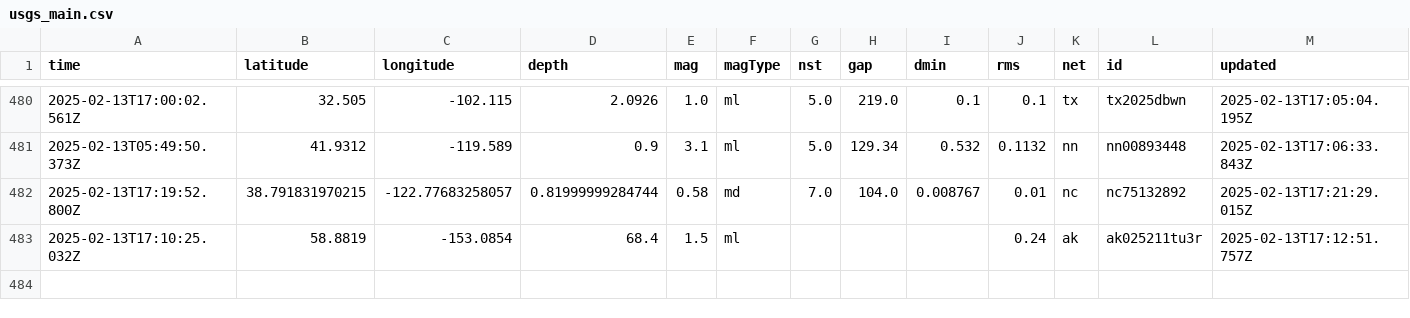
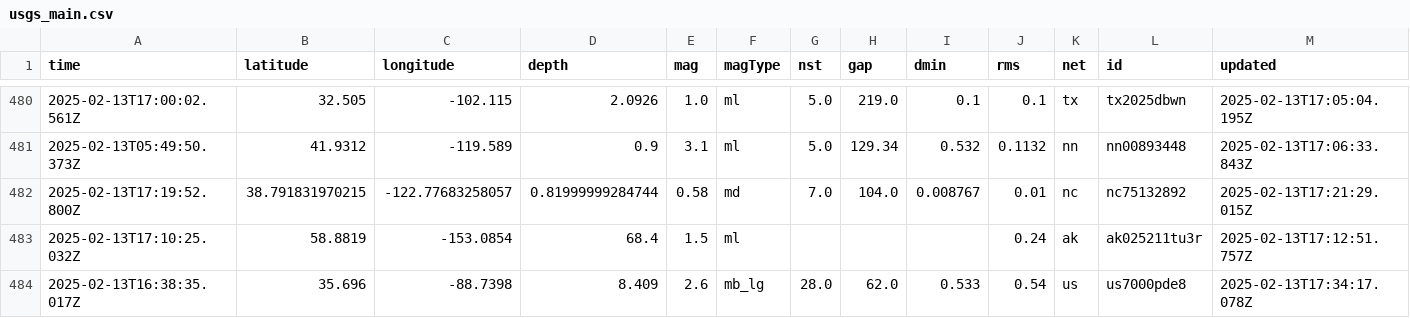
Before and after one commit to rafaelmatsuyama/FIAP-2025-ABDR-StreamProcessingPipelines, a CSV file: usgs_main.csv, drawn as a sheet; only a part is shown, gaps mark what is left out; rows hold the shown columns only; the diff names each change by its address in the sheet, - before the commit and + after, or states it on an @@ line.

```diff
--- a/usgs_main.csv
+++ b/usgs_main.csv
+row 484: 2025-02-13T16:38:35.017Z | 35.696 | -88.7398 | 8.409 | 2.6 | mb_lg | 28.0 | 62.0 | 0.533 | 0.54 | us | us7000pde8 | 2025-02-13T17:34:17.078Z
```
Also changed, not shown: usgs_current.csv.
